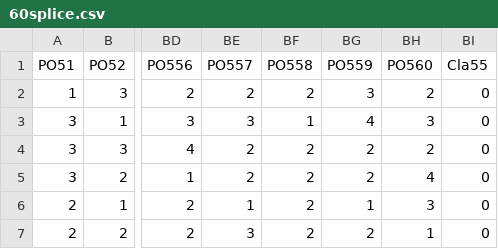
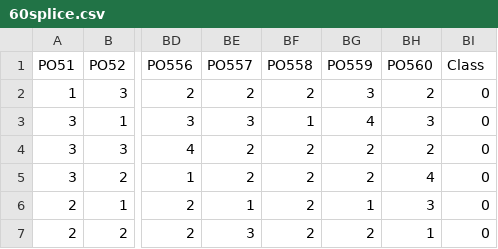
Before and after one commit to 235037/UczenieMaszynowe, a CSV file: 60splice.csv, drawn as a sheet; only a part is shown, gaps mark what is left out; the diff names each change by its address in the sheet, - before the commit and + after, or states it on an @@ line.

Commit message:
Add files via upload

```diff
--- a/60splice.csv
+++ b/60splice.csv
-BI1: Cla55
+BI1: Class
```
